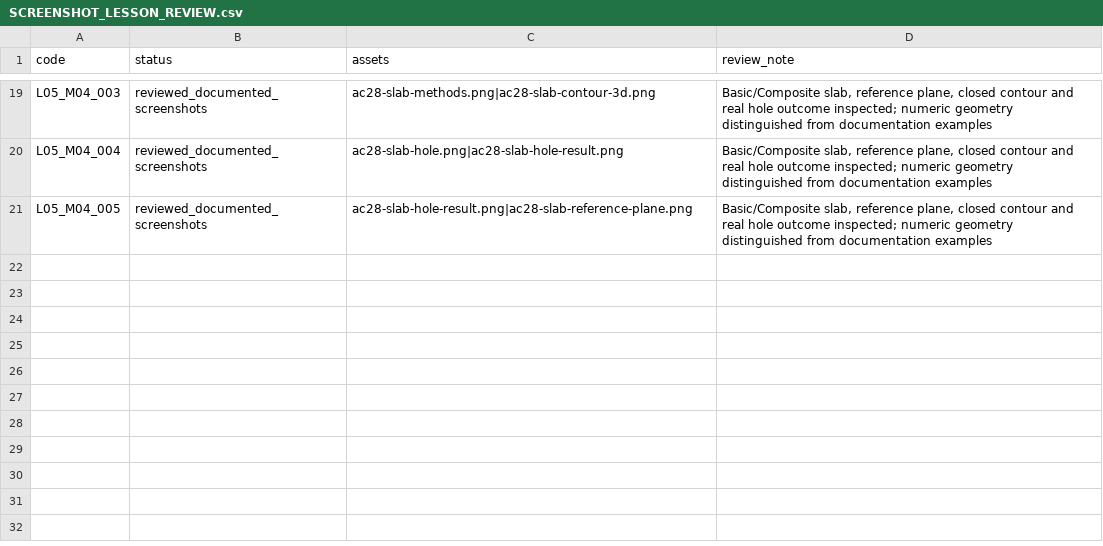
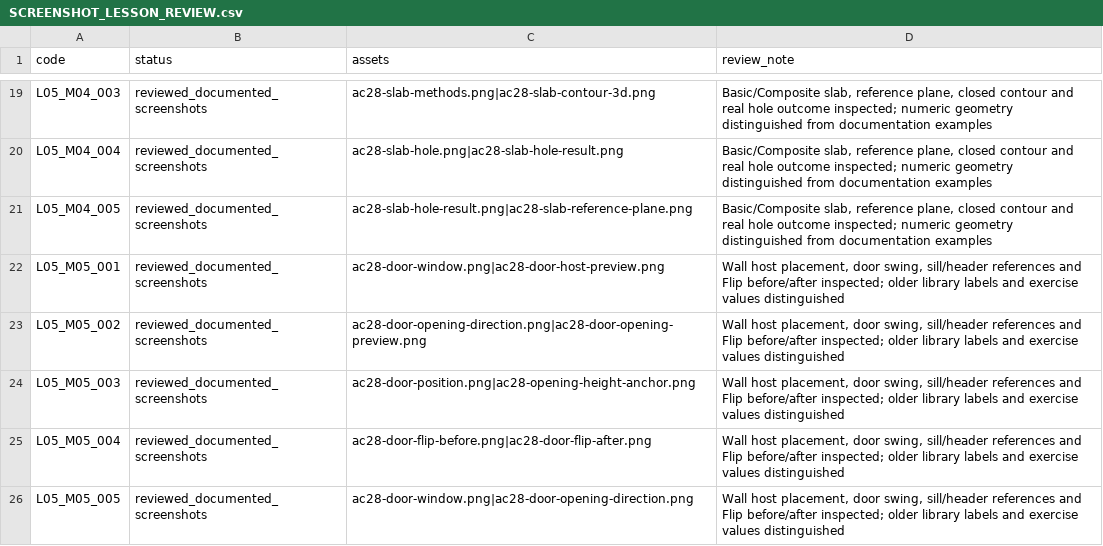
Before and after one commit to muxriddinelbegiyev2222-blip/archiproacademy, a CSV file: docs/SCREENSHOT_LESSON_REVIEW.csv, drawn as a sheet; only a part is shown, gaps mark what is left out; the diff names each change by its address in the sheet, - before the commit and + after, or states it on an @@ line.

Commit message:
Fix door/window illustration mismatches and clarify topic review inventory (230/680)

```diff
--- a/docs/SCREENSHOT_LESSON_REVIEW.csv
+++ b/docs/SCREENSHOT_LESSON_REVIEW.csv
+row 22: L05_M05_001 | reviewed_documented_screenshots | ac28-door-window.png|ac28-door-host-preview.png | Wall host placement, door swing, sill/header references and Flip before/after inspected; older library labels and exercise values distinguished
+row 23: L05_M05_002 | reviewed_documented_screenshots | ac28-door-opening-direction.png|ac28-door-opening-preview.png | Wall host placement, door swing, sill/header references and Flip before/after inspected; older library labels and exercise values distinguished
+row 24: L05_M05_003 | reviewed_documented_screenshots | ac28-door-position.png|ac28-opening-height-anchor.png | Wall host placement, door swing, sill/header references and Flip before/after inspected; older library labels and exercise values distinguished
+row 25: L05_M05_004 | reviewed_documented_screenshots | ac28-door-flip-before.png|ac28-door-flip-after.png | Wall host placement, door swing, sill/header references and Flip before/after inspected; older library labels and exercise values distinguished
+row 26: L05_M05_005 | reviewed_documented_screenshots | ac28-door-window.png|ac28-door-opening-direction.png | Wall host placement, door swing, sill/header references and Flip before/after inspected; older library labels and exercise values distinguished
```
Also changed, not shown: docs/REALISTIC_LESSON_COVERAGE.csv, docs/VISUAL_LESSON_COVERAGE.csv, 10 other files.
